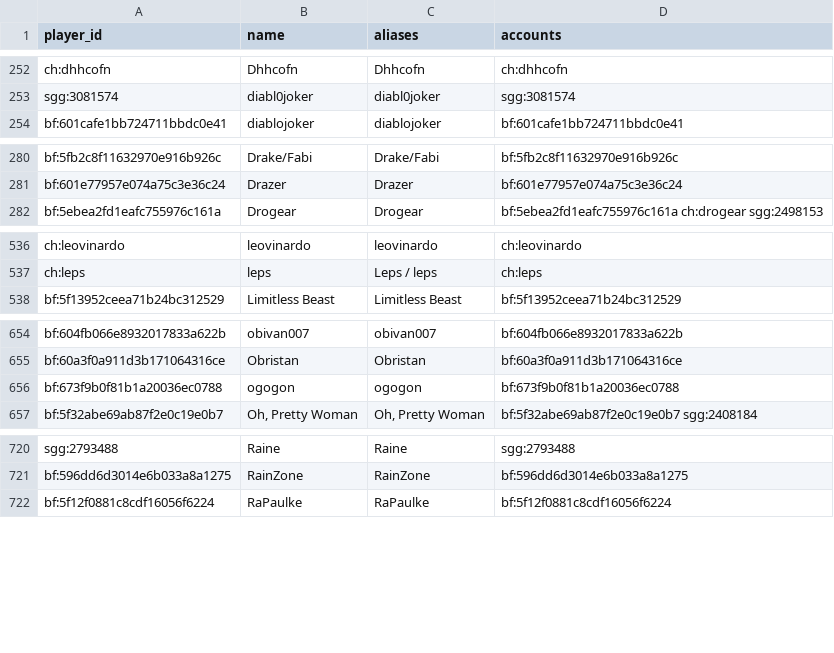
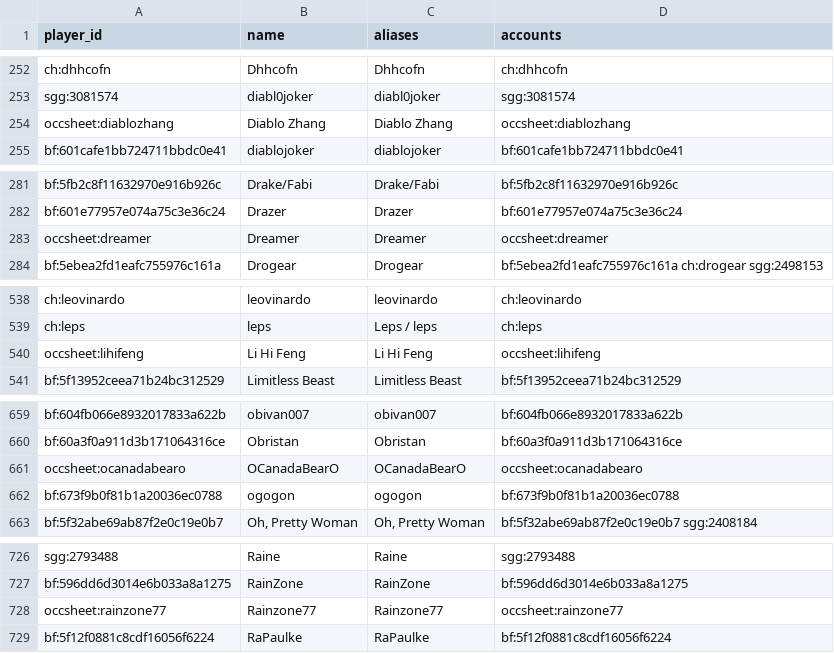
Before and after one commit to guorq123456/test1, a CSV file: kards_bt/data/players.csv, drawn as a sheet; only a part is shown, gaps mark what is left out; the diff covers the shown part only.

```diff
--- a/kards_bt/data/players.csv
+++ b/kards_bt/data/players.csv
@@ -253,2 +253,3 @@ ch:dhhcofn,Dhhcofn,Dhhcofn,ch:dhhcofn
 sgg:3081574,diabl0joker,diabl0joker,sgg:3081574
+occsheet:diablozhang,Diablo Zhang,Diablo Zhang,occsheet:diablozhang
 bf:601cafe1bb724711bbdc0e41,diablojoker,diablojoker,bf:601cafe1bb724711bbdc0e41
@@ -281,2 +282,3 @@ bf:5fb2c8f11632970e916b926c,Drake/Fabi,Drake/Fabi,bf:5fb2c8f11632970e916b926c
 bf:601e77957e074a75c3e36c24,Drazer,Drazer,bf:601e77957e074a75c3e36c24
+occsheet:dreamer,Dreamer,Dreamer,occsheet:dreamer
 bf:5ebea2fd1eafc755976c161a,Drogear,Drogear,bf:5ebea2fd1eafc755976c161a ch:drogear sgg:2498153
@@ -537,2 +539,3 @@ ch:leovinardo,leovinardo,leovinardo,ch:leovinardo
 ch:leps,leps,Leps / leps,ch:leps
+occsheet:lihifeng,Li Hi Feng,Li Hi Feng,occsheet:lihifeng
 bf:5f13952ceea71b24bc312529,Limitless Beast,Limitless Beast,bf:5f13952ceea71b24bc312529
@@ -655,2 +660,3 @@ bf:604fb066e8932017833a622b,obivan007,obivan007,bf:604fb066e8932017833a622b
 bf:60a3f0a911d3b171064316ce,Obristan,Obristan,bf:60a3f0a911d3b171064316ce
+occsheet:ocanadabearo,OCanadaBearO,OCanadaBearO,occsheet:ocanadabearo
 bf:673f9b0f81b1a20036ec0788,ogogon,ogogon,bf:673f9b0f81b1a20036ec0788
@@ -721,2 +727,3 @@ sgg:2793488,Raine,Raine,sgg:2793488
 bf:596dd6d3014e6b033a8a1275,RainZone,RainZone,bf:596dd6d3014e6b033a8a1275
+occsheet:rainzone77,Rainzone77,Rainzone77,occsheet:rainzone77
 bf:5f12f0881c8cdf16056f6224,RaPaulke,RaPaulke,bf:5f12f0881c8cdf16056f6224
```
Also changed, not shown: 8 added rows, 1 removed row and 8 edited cells elsewhere in this file, kards_bt/data/aliases.csv, 12 other files.
